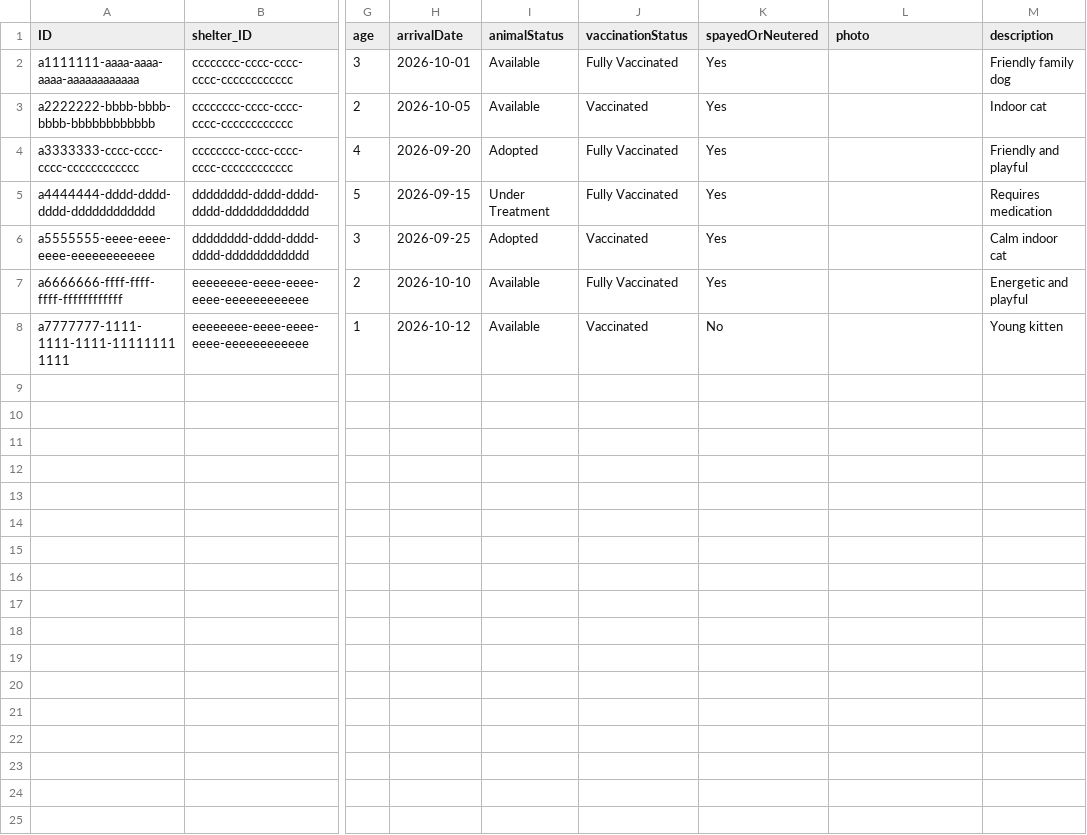
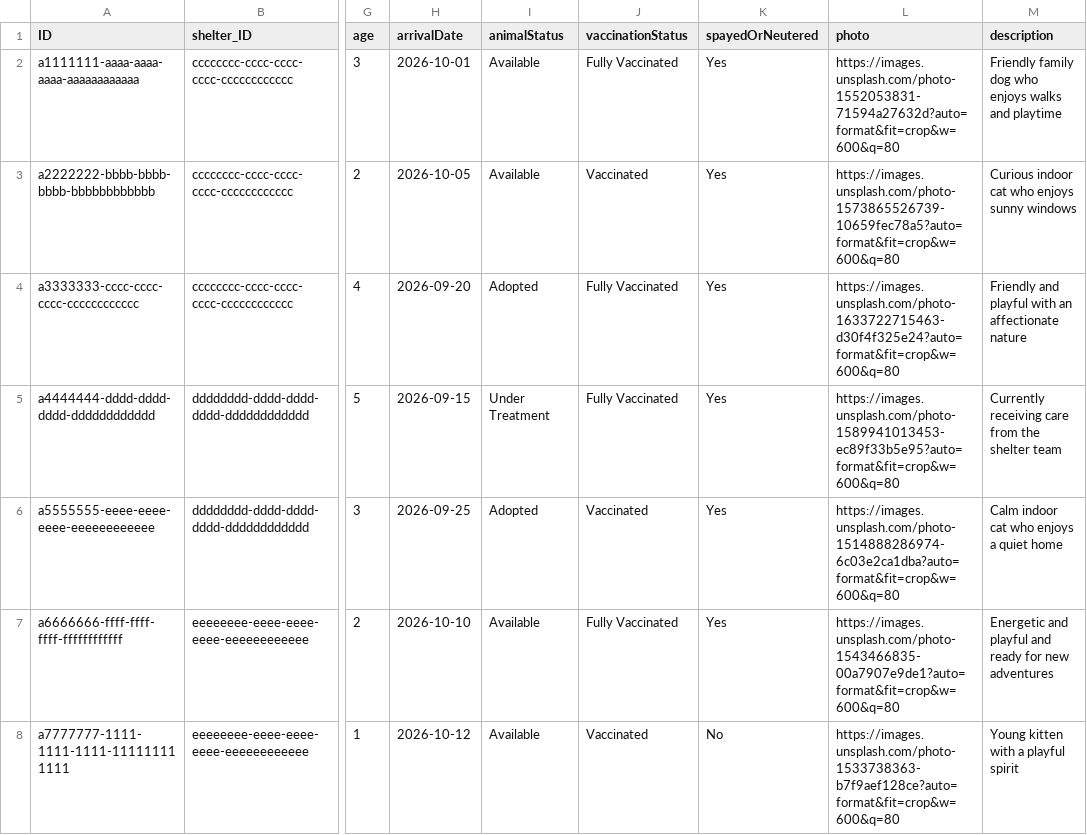
Before and after one commit to pavan3130/animal-adoption, a CSV file: db/data/animaladoption-Animals.csv, drawn as a sheet; only a part is shown, gaps mark what is left out; the diff names each change by its address in the sheet, - before the commit and + after, or states it on an @@ line.

Commit message:
Populate animal photos and richer descriptions for dashboards

```diff
--- a/db/data/animaladoption-Animals.csv
+++ b/db/data/animaladoption-Animals.csv
-L2 (photo): (empty)
+L2 (photo): https://images.unsplash.com/photo-1552053831-71594a27632d?auto=format&fit=crop&w=600&q=80
-M2 (description): Friendly family dog
+M2 (description): Friendly family dog who enjoys walks and playtime
-L3 (photo): (empty)
+L3 (photo): https://images.unsplash.com/photo-1573865526739-10659fec78a5?auto=format&fit=crop&w=600&q=80
-M3 (description): Indoor cat
+M3 (description): Curious indoor cat who enjoys sunny windows
-L4 (photo): (empty)
+L4 (photo): https://images.unsplash.com/photo-1633722715463-d30f4f325e24?auto=format&fit=crop&w=600&q=80
-M4 (description): Friendly and playful
+M4 (description): Friendly and playful with an affectionate nature
-L5 (photo): (empty)
+L5 (photo): https://images.unsplash.com/photo-1589941013453-ec89f33b5e95?auto=format&fit=crop&w=600&q=80
-M5 (description): Requires medication
+M5 (description): Currently receiving care from the shelter team
-L6 (photo): (empty)
+L6 (photo): https://images.unsplash.com/photo-1514888286974-6c03e2ca1dba?auto=format&fit=crop&w=600&q=80
-M6 (description): Calm indoor cat
+M6 (description): Calm indoor cat who enjoys a quiet home
-L7 (photo): (empty)
+L7 (photo): https://images.unsplash.com/photo-1543466835-00a7907e9de1?auto=format&fit=crop&w=600&q=80
-M7 (description): Energetic and playful
+M7 (description): Energetic and playful and ready for new adventures
-L8 (photo): (empty)
+L8 (photo): https://images.unsplash.com/photo-1533738363-b7f9aef128ce?auto=format&fit=crop&w=600&q=80
-M8 (description): Young kitten
+M8 (description): Young kitten with a playful spirit
```
